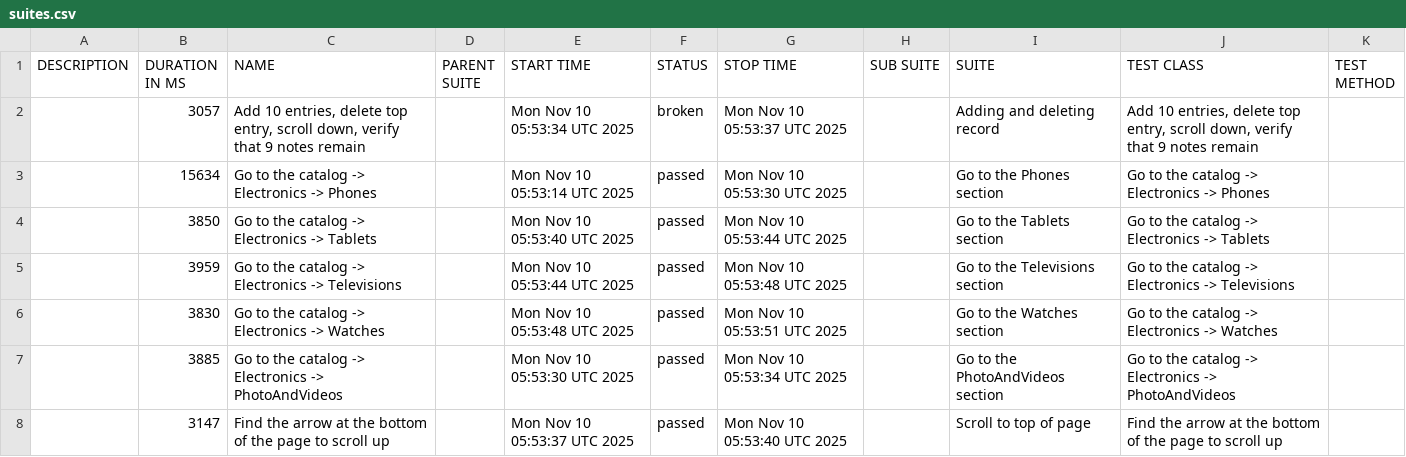
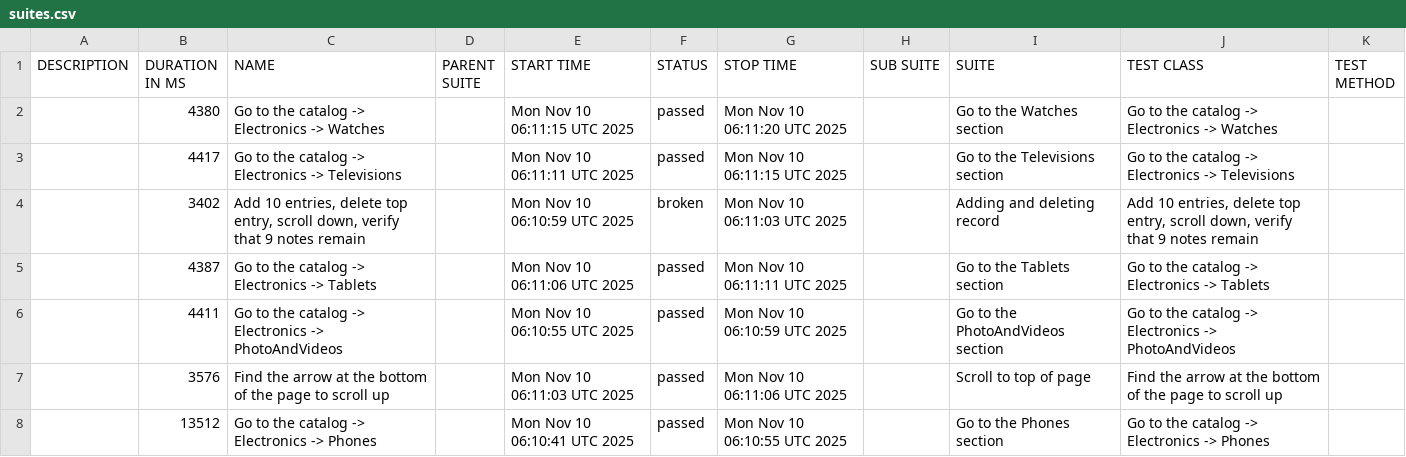
Before and after one commit to carto0n0/Modsen_Test5, a CSV file: data/suites.csv, drawn as a sheet.

```diff
--- a/data/suites.csv
+++ b/data/suites.csv
@@ -1,8 +1,8 @@
 "DESCRIPTION","DURATION IN MS","NAME","PARENT SUITE","START TIME","STATUS","STOP TIME","SUB SUITE","SUITE","TEST CLASS","TEST METHOD"
-"","3057","Add 10 entries, delete top entry, scroll down, verify that 9 notes remain","","Mon Nov 10 05:53:34 UTC 2025","broken","Mon Nov 10 05:53:37 UTC 2025","","Adding and deleting record","Add 10 entries, delete top entry, scroll down, verify that 9 notes remain",""
-"","15634","Go to the catalog -> Electronics -> Phones","","Mon Nov 10 05:53:14 UTC 2025","passed","Mon Nov 10 05:53:30 UTC 2025","","Go to the Phones section","Go to the catalog -> Electronics -> Phones",""
-"","3850","Go to the catalog -> Electronics -> Tablets","","Mon Nov 10 05:53:40 UTC 2025","passed","Mon Nov 10 05:53:44 UTC 2025","","Go to the Tablets section","Go to the catalog -> Electronics -> Tablets",""
-"","3959","Go to the catalog -> Electronics -> Televisions","","Mon Nov 10 05:53:44 UTC 2025","passed","Mon Nov 10 05:53:48 UTC 2025","","Go to the Televisions section","Go to the catalog -> Electronics -> Televisions",""
-"","3830","Go to the catalog -> Electronics -> Watches","","Mon Nov 10 05:53:48 UTC 2025","passed","Mon Nov 10 05:53:51 UTC 2025","","Go to the Watches section","Go to the catalog -> Electronics -> Watches",""
-"","3885","Go to the catalog -> Electronics -> PhotoAndVideos","","Mon Nov 10 05:53:30 UTC 2025","passed","Mon Nov 10 05:53:34 UTC 2025","","Go to the PhotoAndVideos section","Go to the catalog -> Electronics -> PhotoAndVideos",""
-"","3147","Find the arrow at the bottom of the page to scroll up","","Mon Nov 10 05:53:37 UTC 2025","passed","Mon Nov 10 05:53:40 UTC 2025","","Scroll to top of page","Find the arrow at the bottom of the page to scroll up",""
+"","4380","Go to the catalog -> Electronics -> Watches","","Mon Nov 10 06:11:15 UTC 2025","passed","Mon Nov 10 06:11:20 UTC 2025","","Go to the Watches section","Go to the catalog -> Electronics -> Watches",""
+"","4417","Go to the catalog -> Electronics -> Televisions","","Mon Nov 10 06:11:11 UTC 2025","passed","Mon Nov 10 06:11:15 UTC 2025","","Go to the Televisions section","Go to the catalog -> Electronics -> Televisions",""
+"","3402","Add 10 entries, delete top entry, scroll down, verify that 9 notes remain","","Mon Nov 10 06:10:59 UTC 2025","broken","Mon Nov 10 06:11:03 UTC 2025","","Adding and deleting record","Add 10 entries, delete top entry, scroll down, verify that 9 notes remain",""
+"","4387","Go to the catalog -> Electronics -> Tablets","","Mon Nov 10 06:11:06 UTC 2025","passed","Mon Nov 10 06:11:11 UTC 2025","","Go to the Tablets section","Go to the catalog -> Electronics -> Tablets",""
+"","4411","Go to the catalog -> Electronics -> PhotoAndVideos","","Mon Nov 10 06:10:55 UTC 2025","passed","Mon Nov 10 06:10:59 UTC 2025","","Go to the PhotoAndVideos section","Go to the catalog -> Electronics -> PhotoAndVideos",""
+"","3576","Find the arrow at the bottom of the page to scroll up","","Mon Nov 10 06:11:03 UTC 2025","passed","Mon Nov 10 06:11:06 UTC 2025","","Scroll to top of page","Find the arrow at the bottom of the page to scroll up",""
+"","13512","Go to the catalog -> Electronics -> Phones","","Mon Nov 10 06:10:41 UTC 2025","passed","Mon Nov 10 06:10:55 UTC 2025","","Go to the Phones section","Go to the catalog -> Electronics -> Phones",""
```
Also changed, not shown: data/behaviors.csv, 42 other files.
